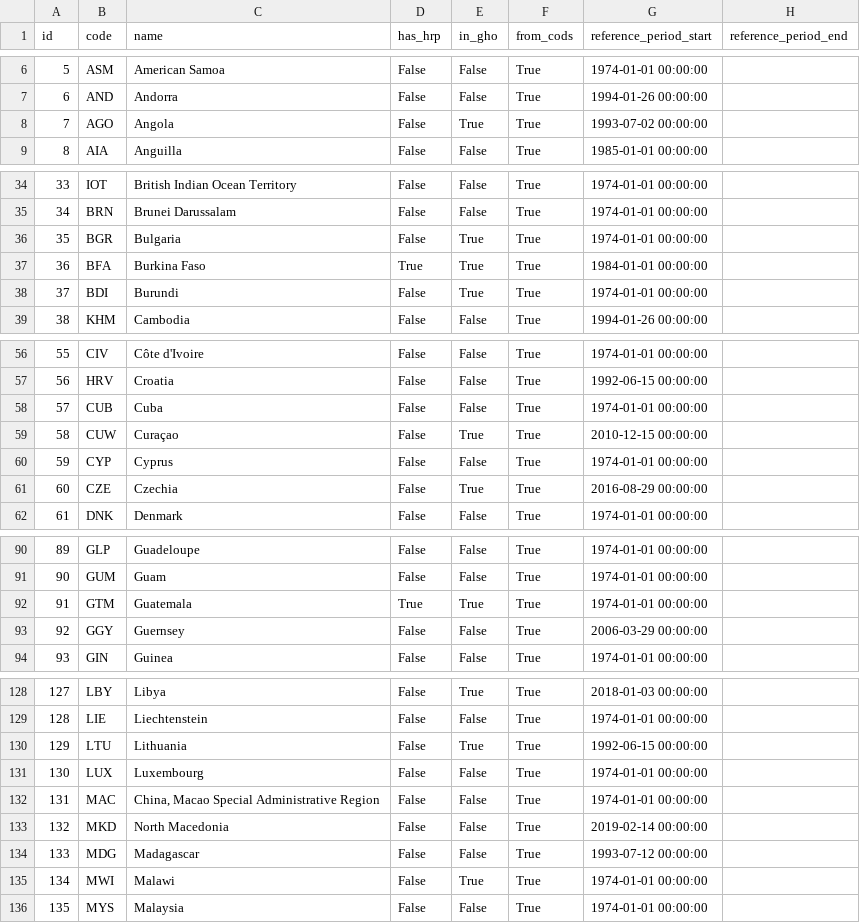
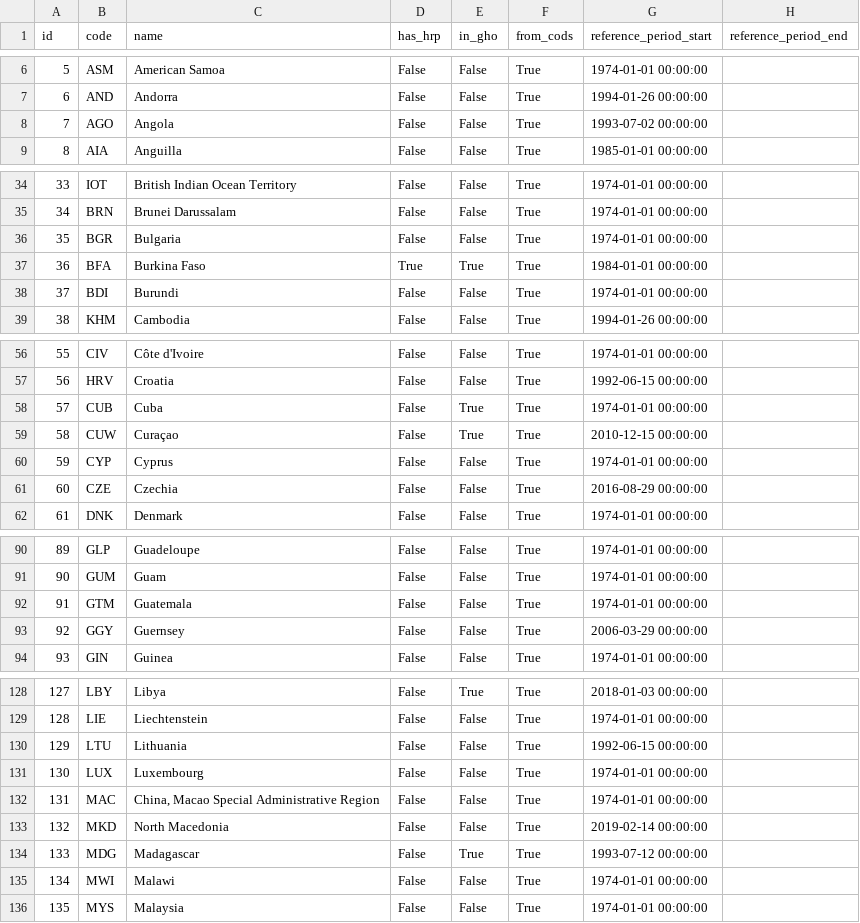
Before and after one commit to OCHA-DAP/viz-hapi-availability, a CSV file: data/location.csv, drawn as a sheet; only a part is shown, gaps mark what is left out; the diff covers the shown part only.

```diff
--- a/data/location.csv
+++ b/data/location.csv
@@ -7,3 +7,3 @@ id,code,name,has_hrp,in_gho,from_cods,reference_period_start,reference_period_en
 6,AND,Andorra,False,False,True,1994-01-26 00:00:00,
-7,AGO,Angola,False,True,True,1993-07-02 00:00:00,
+7,AGO,Angola,False,False,True,1993-07-02 00:00:00,
 8,AIA,Anguilla,False,False,True,1985-01-01 00:00:00,
@@ -35,5 +35,5 @@ id,code,name,has_hrp,in_gho,from_cods,reference_period_start,reference_period_en
 34,BRN,Brunei Darussalam,False,False,True,1974-01-01 00:00:00,
-35,BGR,Bulgaria,False,True,True,1974-01-01 00:00:00,
+35,BGR,Bulgaria,False,False,True,1974-01-01 00:00:00,
 36,BFA,Burkina Faso,True,True,True,1984-01-01 00:00:00,
-37,BDI,Burundi,False,True,True,1974-01-01 00:00:00,
+37,BDI,Burundi,False,False,True,1974-01-01 00:00:00,
 38,KHM,Cambodia,False,False,True,1994-01-26 00:00:00,
@@ -57,6 +57,6 @@ id,code,name,has_hrp,in_gho,from_cods,reference_period_start,reference_period_en
 56,HRV,Croatia,False,False,True,1992-06-15 00:00:00,
-57,CUB,Cuba,False,False,True,1974-01-01 00:00:00,
+57,CUB,Cuba,False,True,True,1974-01-01 00:00:00,
 58,CUW,Curaçao,False,True,True,2010-12-15 00:00:00,
 59,CYP,Cyprus,False,False,True,1974-01-01 00:00:00,
-60,CZE,Czechia,False,True,True,2016-08-29 00:00:00,
+60,CZE,Czechia,False,False,True,2016-08-29 00:00:00,
 61,DNK,Denmark,False,False,True,1974-01-01 00:00:00,
@@ -91,3 +91,3 @@ id,code,name,has_hrp,in_gho,from_cods,reference_period_start,reference_period_en
 90,GUM,Guam,False,False,True,1974-01-01 00:00:00,
-91,GTM,Guatemala,True,True,True,1974-01-01 00:00:00,
+91,GTM,Guatemala,False,False,True,1974-01-01 00:00:00,
 92,GGY,Guernsey,False,False,True,2006-03-29 00:00:00,
@@ -129,3 +129,3 @@ id,code,name,has_hrp,in_gho,from_cods,reference_period_start,reference_period_en
 128,LIE,Liechtenstein,False,False,True,1974-01-01 00:00:00,
-129,LTU,Lithuania,False,True,True,1992-06-15 00:00:00,
+129,LTU,Lithuania,False,False,True,1992-06-15 00:00:00,
 130,LUX,Luxembourg,False,False,True,1974-01-01 00:00:00,
@@ -133,4 +133,4 @@ id,code,name,has_hrp,in_gho,from_cods,reference_period_start,reference_period_en
 132,MKD,North Macedonia,False,False,True,2019-02-14 00:00:00,
-133,MDG,Madagascar,False,False,True,1993-07-12 00:00:00,
-134,MWI,Malawi,False,True,True,1974-01-01 00:00:00,
+133,MDG,Madagascar,False,True,True,1993-07-12 00:00:00,
+134,MWI,Malawi,False,False,True,1974-01-01 00:00:00,
 135,MYS,Malaysia,False,False,True,1974-01-01 00:00:00,
```
Also changed, not shown: 18 edited cells elsewhere in this file, 1 other file.
